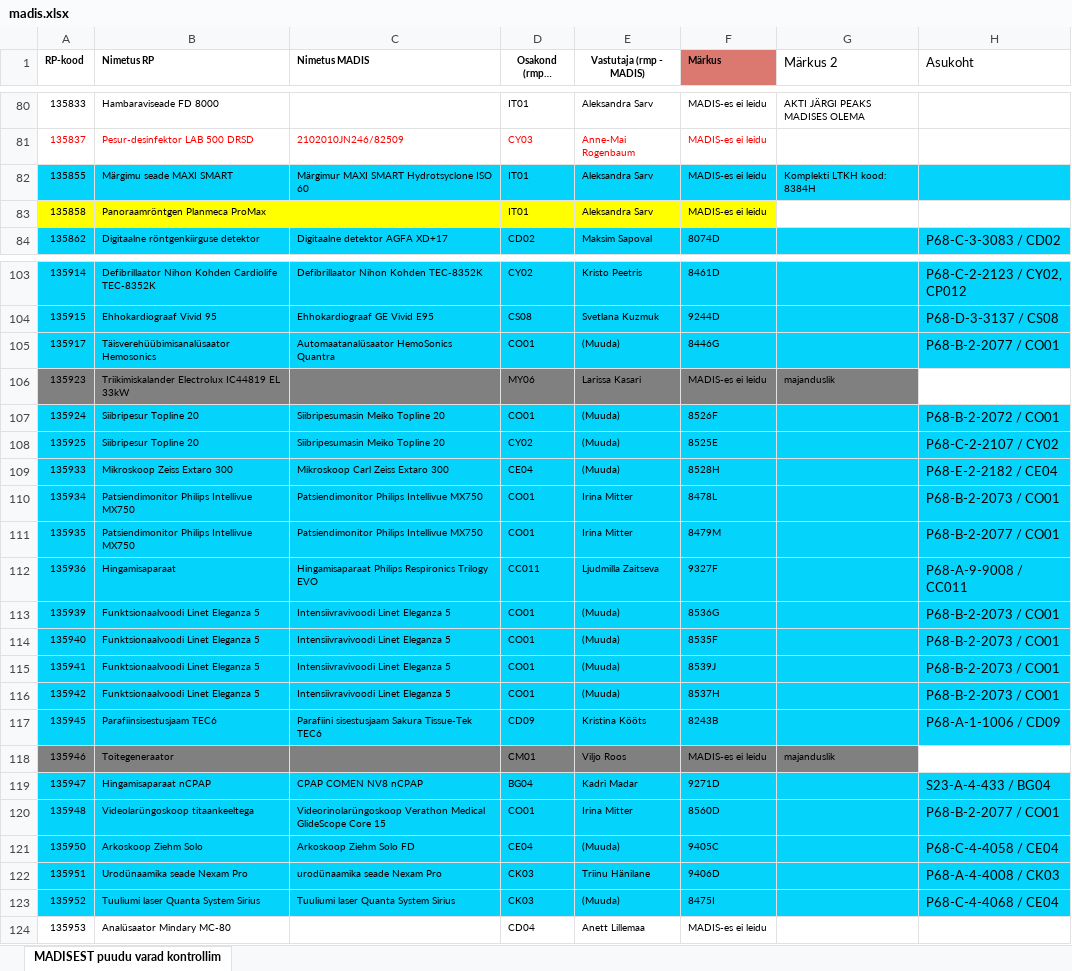
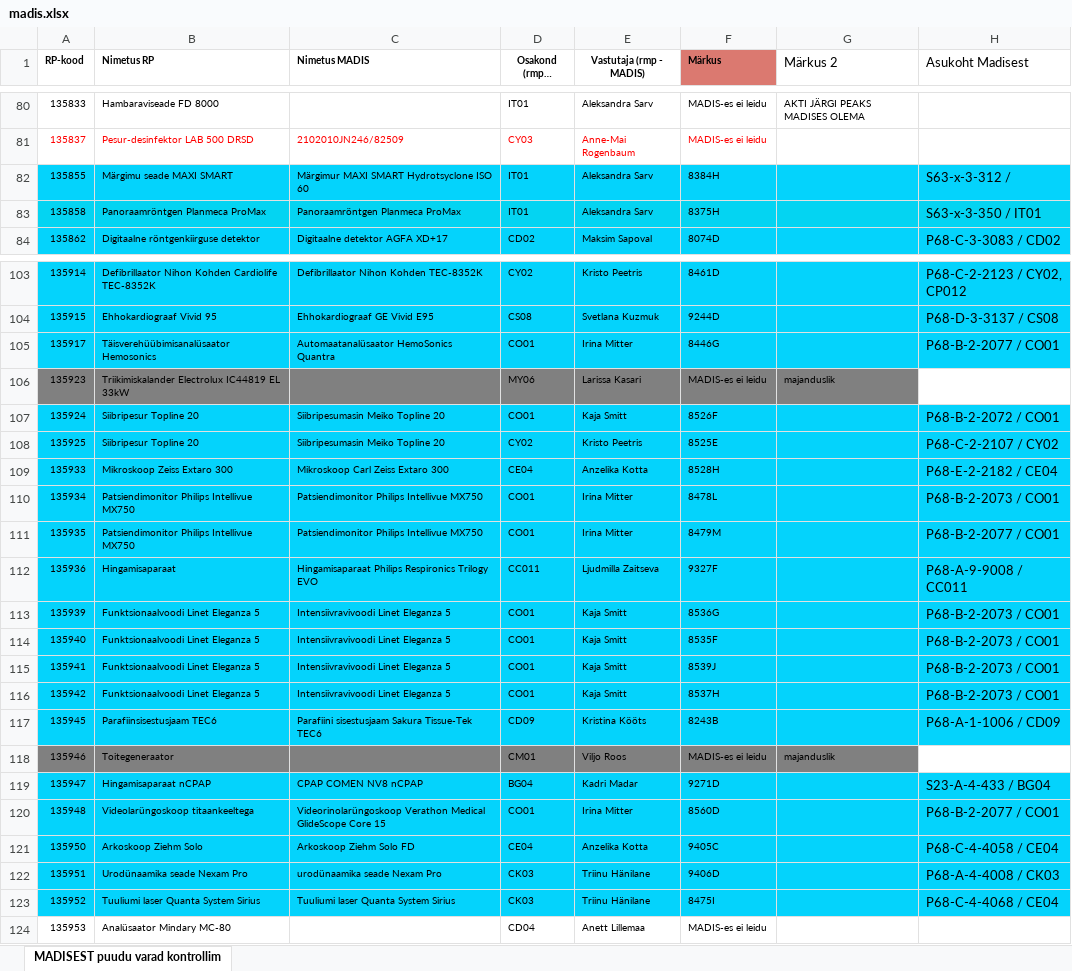
Before and after one commit to DreamT1m1/ExcelHandler, an Excel workbook: madis.xlsx, sheet MADISEST puudu varad kontrollim, drawn as a sheet; only a part is shown, gaps mark what is left out; long unchanged cells end in …; values as stored, in another font and other column widths than the file's, no borders; the diff covers the shown part only; the diff names each change by its address in the sheet, - before the commit and + after, or states it on an @@ line.

```diff
--- a/madis.xlsx (sheet MADISEST puudu varad kontrollim)
+++ b/madis.xlsx (sheet MADISEST puudu varad kontrollim)
-H1: Asukoht
+H1: Asukoht Madisest
-F82 (Märkus): MADIS-es ei leidu
+F82 (Märkus): 8384H
-G82 (Märkus 2): Komplekti LTKH kood: 8384H
+G82 (Märkus 2): (empty)
-H82 (Asukoht Madisest): (empty)
+H82 (Asukoht Madisest): S63-x-3-312 /
-A83:F83 fill: #FFFF00
+A83:F83 fill: #04D4F2
-C83 (Nimetus MADIS): (empty)
+C83 (Nimetus MADIS): Panoraamröntgen Planmeca ProMax
-F83 (Märkus): MADIS-es ei leidu
+F83 (Märkus): 8375H
-G83:H83 fill: none
+G83:H83 fill: #04D4F2
-H83 (Asukoht Madisest): (empty)
+H83 (Asukoht Madisest): S63-x-3-350 / IT01
-E105 (Vastutaja (rmp - MADIS)): (Muuda)
+E105 (Vastutaja (rmp - MADIS)): Irina Mitter
-E107 (Vastutaja (rmp - MADIS)): (Muuda)
+E107 (Vastutaja (rmp - MADIS)): Kaja Smitt
-E108 (Vastutaja (rmp - MADIS)): (Muuda)
+E108 (Vastutaja (rmp - MADIS)): Kristo Peetris
-E109 (Vastutaja (rmp - MADIS)): (Muuda)
+E109 (Vastutaja (rmp - MADIS)): Anzelika Kotta
-E113:E116 (Vastutaja (rmp - MADIS)): (Muuda)
+E113:E116 (Vastutaja (rmp - MADIS)): Kaja Smitt
-E121 (Vastutaja (rmp - MADIS)): (Muuda)
+E121 (Vastutaja (rmp - MADIS)): Anzelika Kotta
-E123 (Vastutaja (rmp - MADIS)): (Muuda)
+E123 (Vastutaja (rmp - MADIS)): Triinu Hänilane
```
Also changed, not shown: 174 edited cells and cell formats elsewhere in this sheet, 1 other file.
